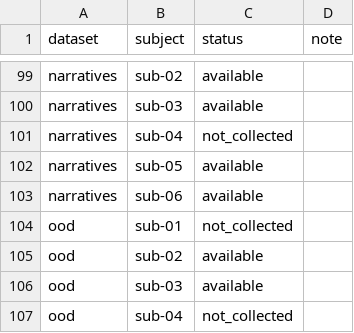
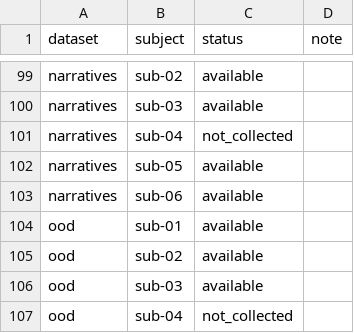
Before and after one commit to courtois-neuromod/cneuromod.all.comparison, a CSV file: output_data/cneuromod_subjects.csv, drawn as a sheet; only a part is shown, gaps mark what is left out.

```diff
--- a/output_data/cneuromod_subjects.csv
+++ b/output_data/cneuromod_subjects.csv
@@ -103,3 +103,3 @@ narratives,sub-05,available,
 narratives,sub-06,available,
-ood,sub-01,not_collected,
+ood,sub-01,available,
 ood,sub-02,available,
```
Also changed, not shown: output_data/cneuromod_tidy_per_subject.csv, output_data/cneuromod_tidy_total.csv.
